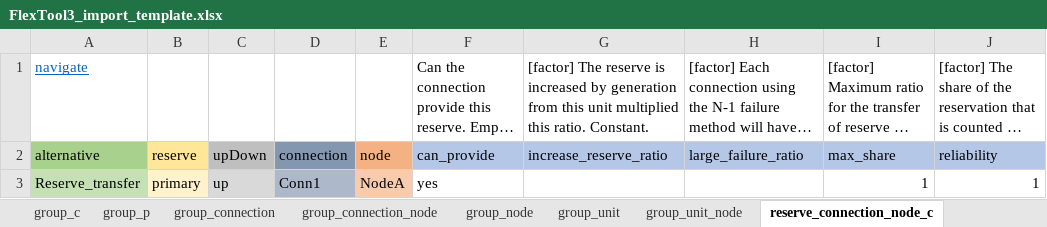
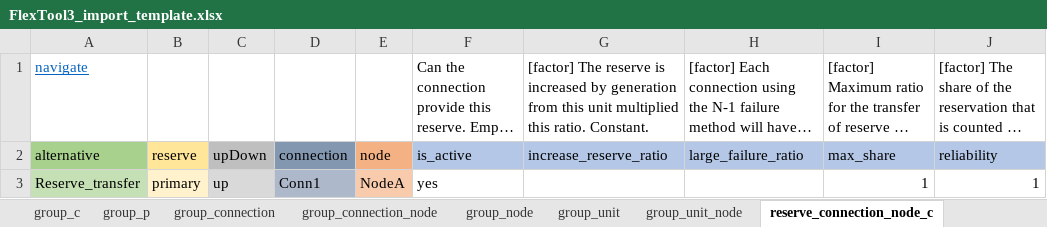
Before and after one commit to irena-flextool/flextool, an Excel workbook: FlexTool3_import_template.xlsx, sheet reserve_connection_node_c, drawn as a sheet; long unchanged cells end in …; values as stored, in another font and other column widths than the file's, no borders; the diff names each change by its address in the sheet, - before the commit and + after, or states it on an @@ line.

Commit message:
Fixing a bug with profile units having unlimited reserves. Improving and adding results.

```diff
--- a/FlexTool3_import_template.xlsx (sheet reserve_connection_node_c)
+++ b/FlexTool3_import_template.xlsx (sheet reserve_connection_node_c)
-F2: can_provide
+F2: is_active
```
Also changed, not shown: sheet version, sheet reserve_unit_node_c, 9 other files.
